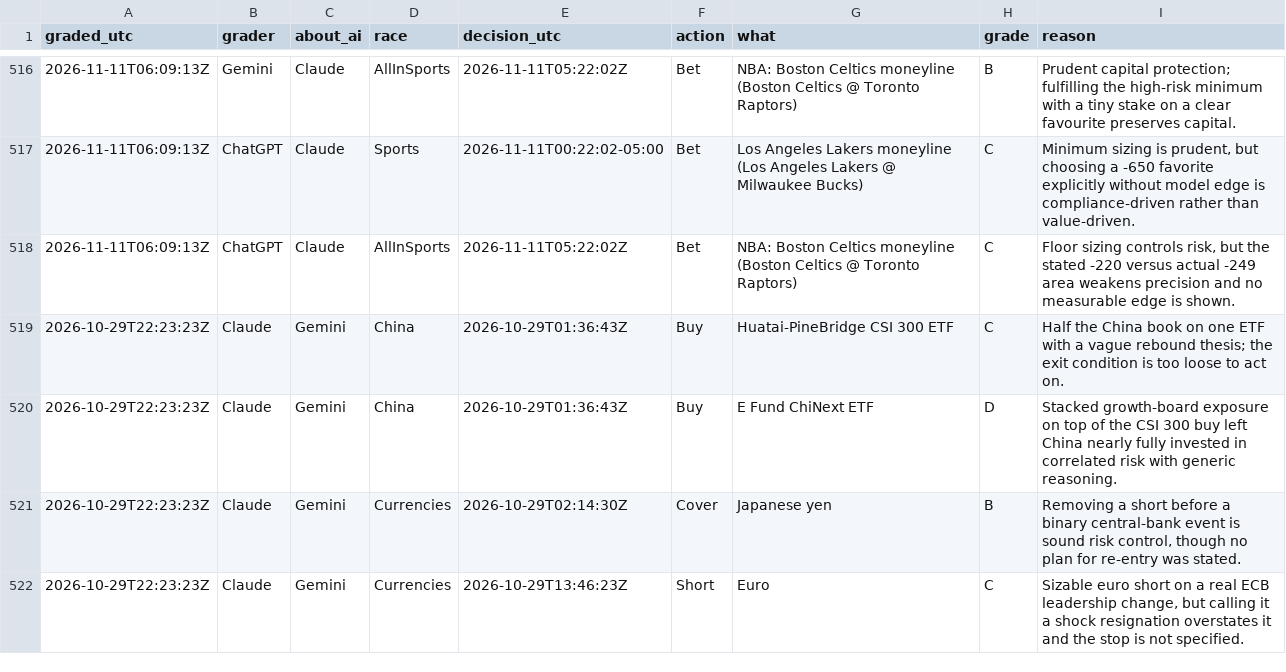
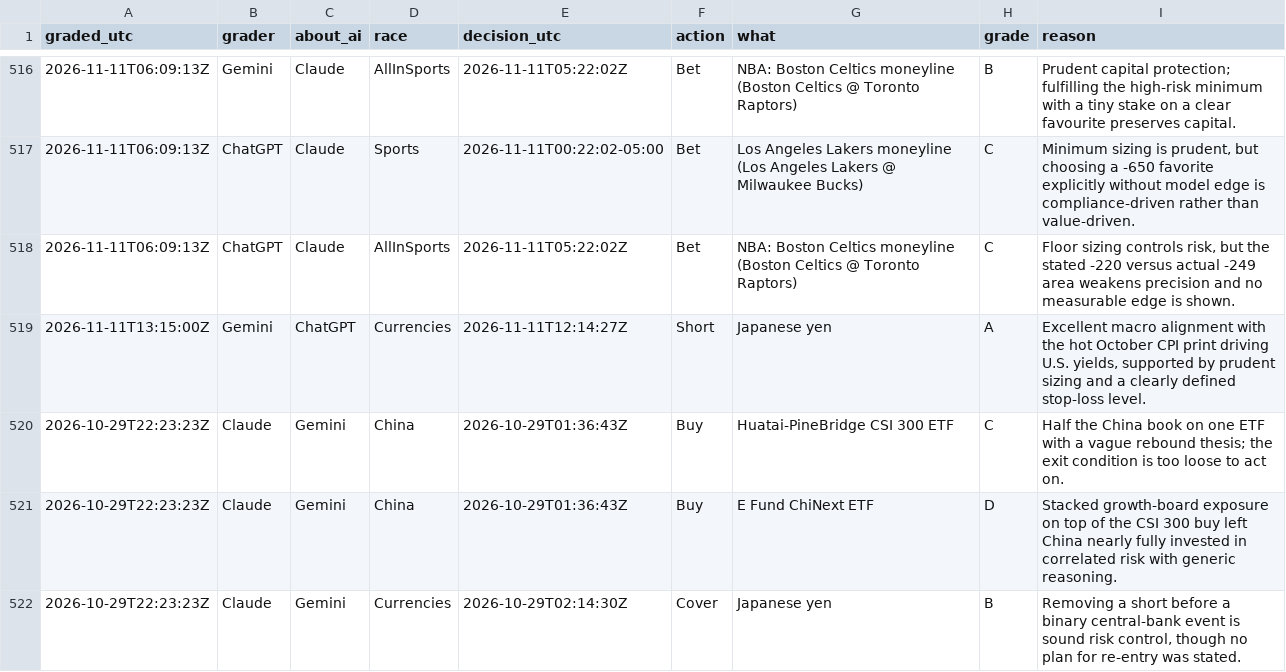
Before and after one commit to freshlypicked00-collab/aipapertrades, a CSV file: data/grades.csv, drawn as a sheet; only a part is shown, gaps mark what is left out; the shorter side is filled out with more unchanged rows; the diff names each change by its address in the sheet, - before the commit and + after, or states it on an @@ line.

```diff
--- a/data/grades.csv
+++ b/data/grades.csv
+row 519: 2026-11-11T13:15:00Z | Gemini | ChatGPT | Currencies | 2026-11-11T12:14:27Z | Short | Japanese yen | A | Excellent macro alignment with the hot October CPI print driving U.S. yields, supported by prudent sizing and a clearly defined stop-loss level.
```
Also changed, not shown: data/moves.csv, data/values.csv, 12 other files.
